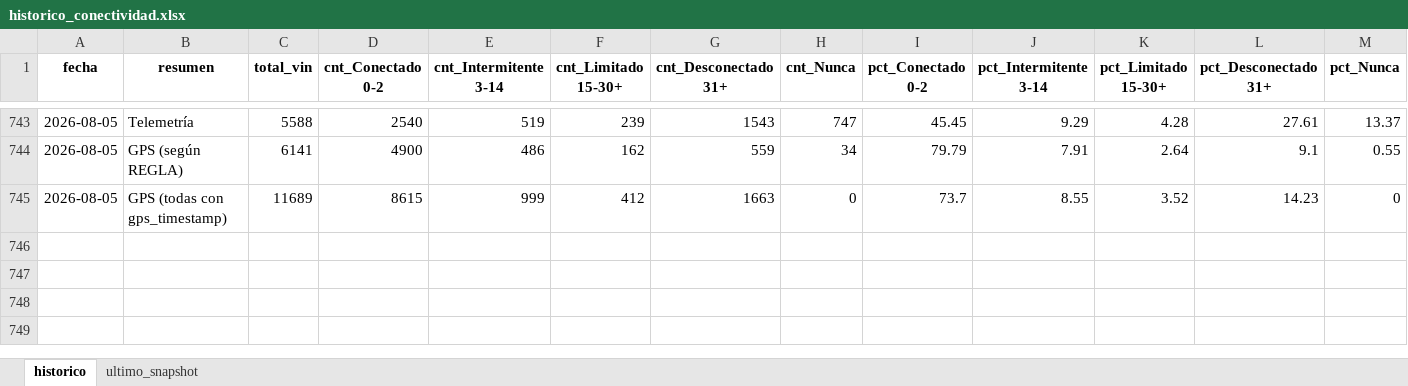
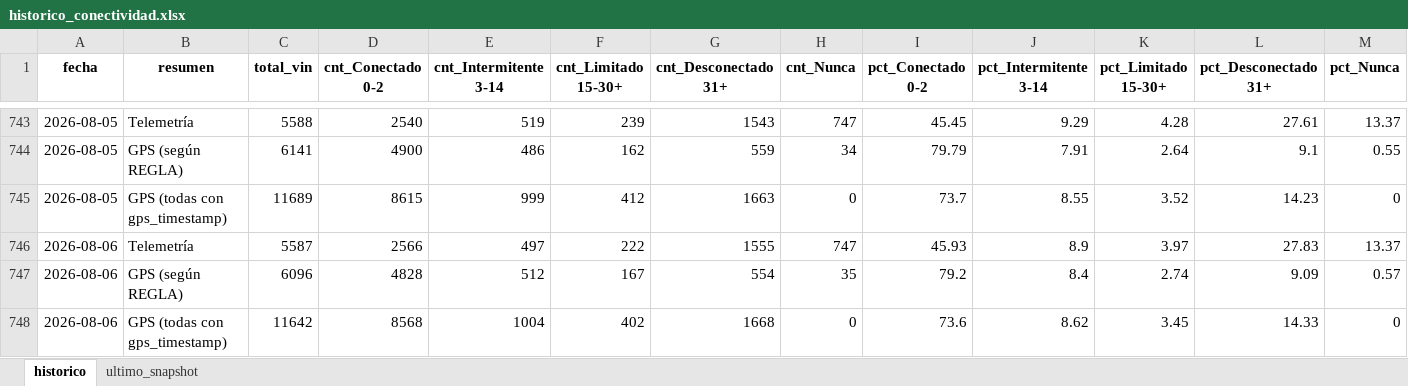
Before and after one commit to samueldavidsanchez/telemetria-dashboard, an Excel workbook: data/historico_conectividad.xlsx, sheet historico, drawn as a sheet; only a part is shown, gaps mark what is left out; values as stored, in another font and other column widths than the file's, no borders; the diff names each change by its address in the sheet, - before the commit and + after, or states it on an @@ line.

```diff
--- a/data/historico_conectividad.xlsx (sheet historico)
+++ b/data/historico_conectividad.xlsx (sheet historico)
+row 746: 2026-08-06 | Telemetría | 5587 | 2566 | 497 | 222 | 1555 | 747 | 45.93 | 8.9 | 3.97 | 27.83 | 13.37
+row 747: 2026-08-06 | GPS (según REGLA) | 6096 | 4828 | 512 | 167 | 554 | 35 | 79.2 | 8.4 | 2.74 | 9.09 | 0.57
+row 748: 2026-08-06 | GPS (todas con gps_timestamp) | 11642 | 8568 | 1004 | 402 | 1668 | 0 | 73.6 | 8.62 | 3.45 | 14.33 | 0
```
Also changed, not shown: sheet ultimo_snapshot, 1 other file.
